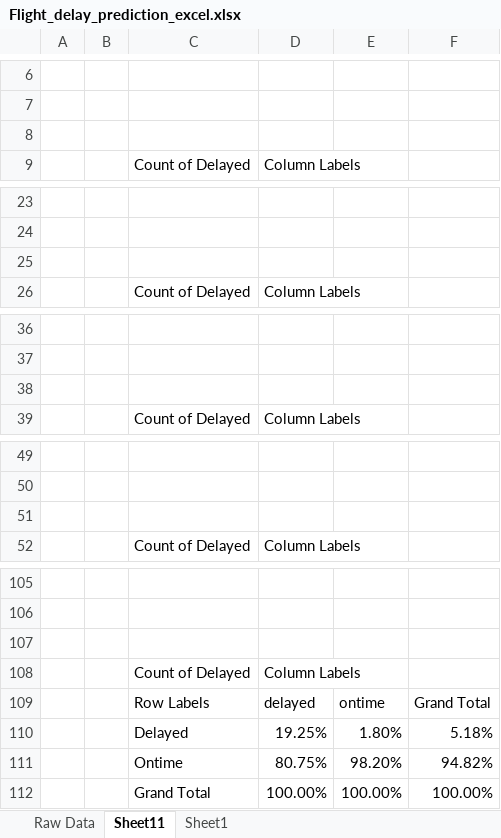
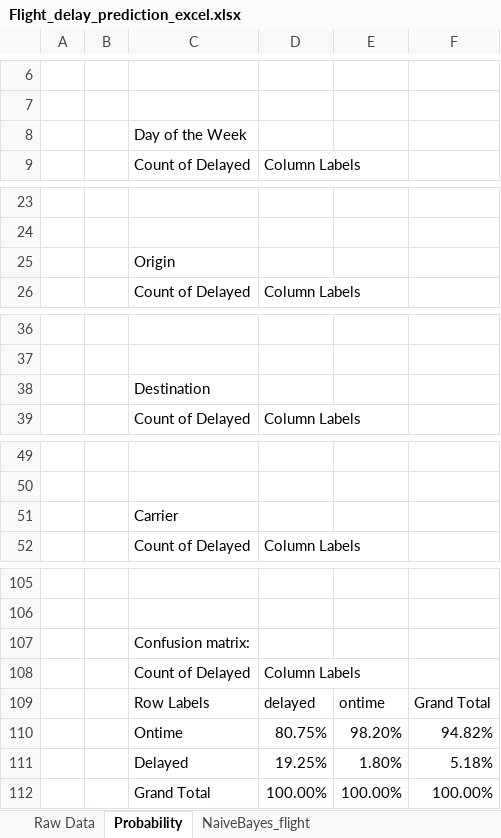
Before and after one commit to sundharesan11/flight_delay_prediction_excel, an Excel workbook: Flight_delay_prediction_excel.xlsx, sheet Probability, drawn as a sheet; only a part is shown, gaps mark what is left out; values as stored, in another font and other column widths than the file's, no borders; the diff covers the shown part only; the diff names each change by its address in the sheet, - before the commit and + after, or states it on an @@ line.

Commit message:
Add files via upload
Adding the required comments in the cell.

```diff
--- a/Flight_delay_prediction_excel.xlsx (sheet Probability)
+++ b/Flight_delay_prediction_excel.xlsx (sheet Probability)
-sheet tab: Sheet11
+sheet tab: Probability
-sheet tab: Sheet1
+sheet tab: NaiveBayes_flight
-C8: (empty)
+C8: Day of the Week
-C25: (empty)
+C25: Origin
-C38: (empty)
+C38: Destination
-C51: (empty)
+C51: Carrier
-C107: (empty)
+C107: Confusion matrix:
@@ row 111 moved to row 110: Ontime @@
```
Also changed, not shown: 1 edited cell elsewhere in this sheet, sheet NaiveBayes_flight, formulas that keep their value.
